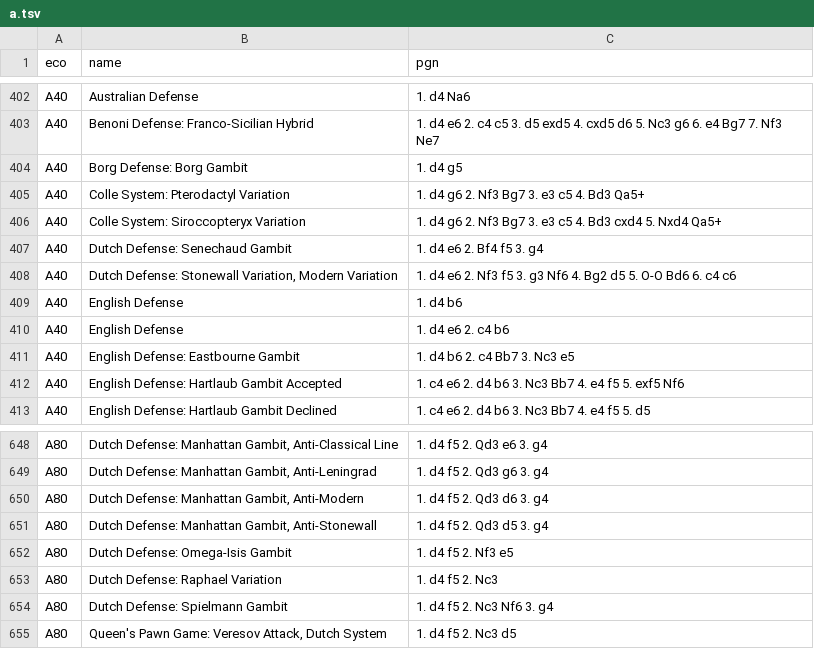
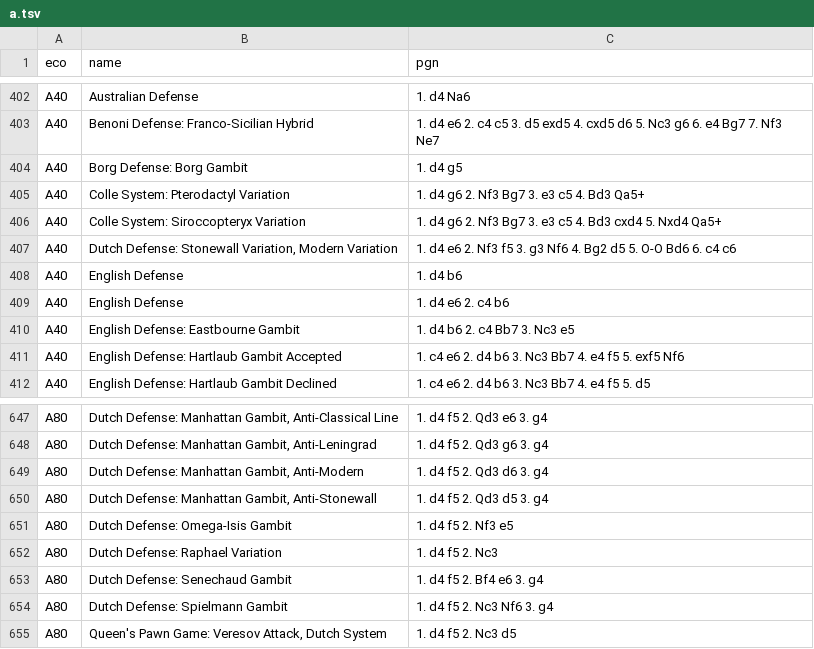
Before and after one commit to lichess-org/chess-openings, a TSV file: a.tsv, drawn as a sheet; only a part is shown, gaps mark what is left out.

Commit message:
dutch-senechaud fix

```diff
--- a/a.tsv
+++ b/a.tsv
@@ -406,3 +406,2 @@ A40	Colle System: Pterodactyl Variation	1. d4 g6 2. Nf3 Bg7 3. e3 c5 4. Bd3 Qa5+
 A40	Colle System: Siroccopteryx Variation	1. d4 g6 2. Nf3 Bg7 3. e3 c5 4. Bd3 cxd4 5. Nxd4 Qa5+
-A40	Dutch Defense: Senechaud Gambit	1. d4 e6 2. Bf4 f5 3. g4
 A40	Dutch Defense: Stonewall Variation, Modern Variation	1. d4 e6 2. Nf3 f5 3. g3 Nf6 4. Bg2 d5 5. O-O Bd6 6. c4 c6
@@ -653,2 +652,3 @@ A80	Dutch Defense: Omega-Isis Gambit	1. d4 f5 2. Nf3 e5
 A80	Dutch Defense: Raphael Variation	1. d4 f5 2. Nc3
+A80	Dutch Defense: Senechaud Gambit	1. d4 f5 2. Bf4 e6 3. g4
 A80	Dutch Defense: Spielmann Gambit	1. d4 f5 2. Nc3 Nf6 3. g4
```
